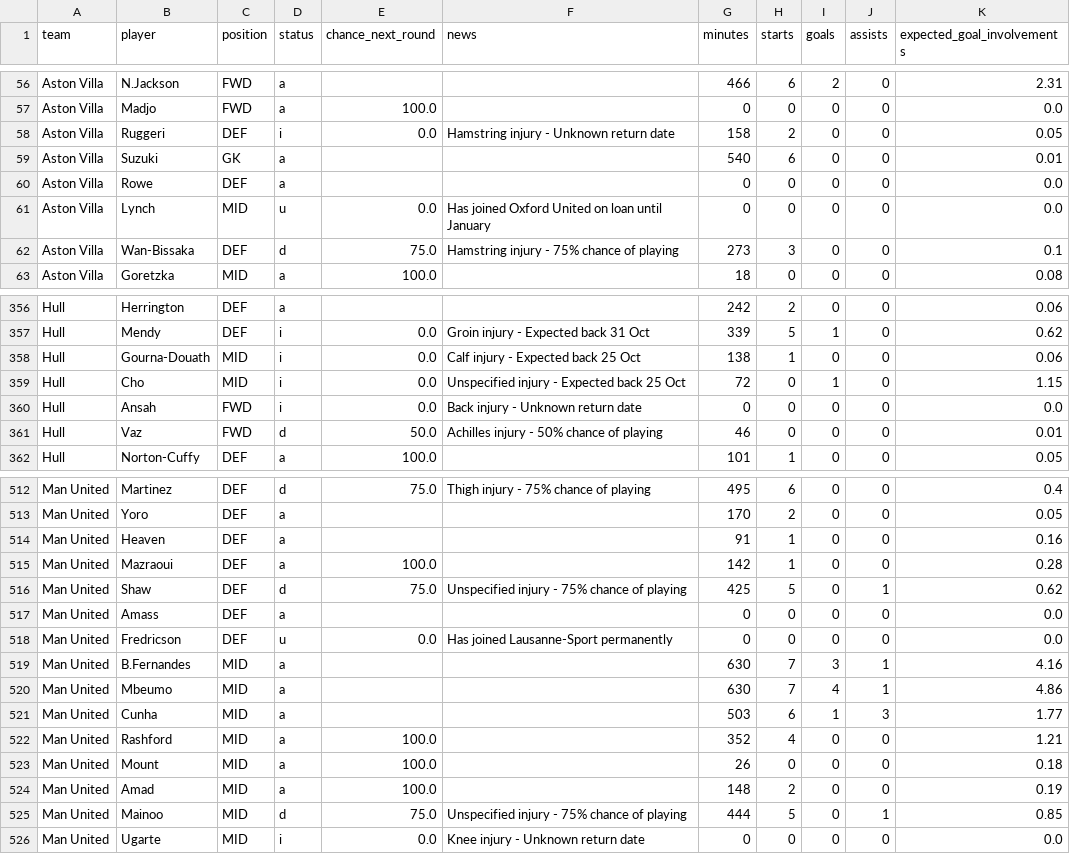
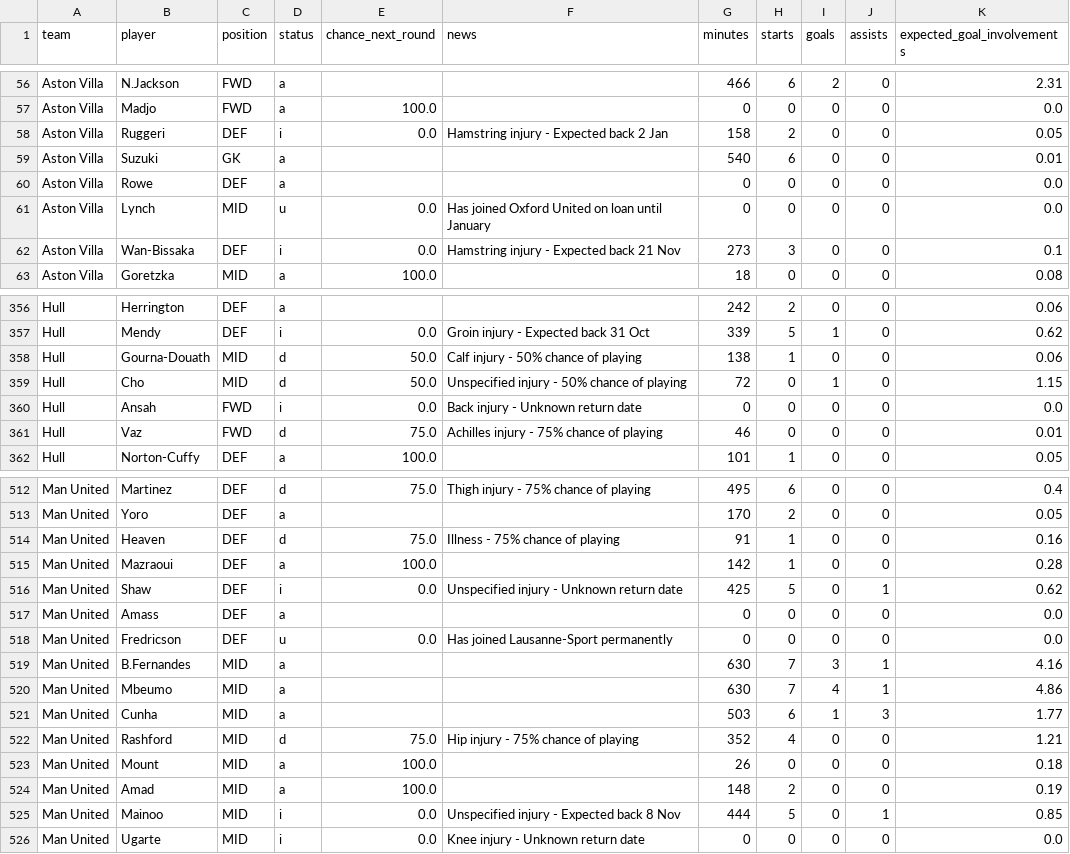
Before and after one commit to Garygunn94/premier-league-predictions, a CSV file: data/upcoming/fpl_players.csv, drawn as a sheet; only a part is shown, gaps mark what is left out; the diff covers the shown part only.

```diff
--- a/data/upcoming/fpl_players.csv
+++ b/data/upcoming/fpl_players.csv
@@ -57,3 +57,3 @@ Aston Villa,N.Jackson,FWD,a,,,466,6,2,0,2.31
 Aston Villa,Madjo,FWD,a,100.0,,0,0,0,0,0.0
-Aston Villa,Ruggeri,DEF,i,0.0,Hamstring injury - Unknown return date,158,2,0,0,0.05
+Aston Villa,Ruggeri,DEF,i,0.0,Hamstring injury - Expected back 2 Jan,158,2,0,0,0.05
 Aston Villa,Suzuki,GK,a,,,540,6,0,0,0.01
@@ -61,3 +61,3 @@ Aston Villa,Rowe,DEF,a,,,0,0,0,0,0.0
 Aston Villa,Lynch,MID,u,0.0,Has joined Oxford United on loan until January,0,0,0,0,0.0
-Aston Villa,Wan-Bissaka,DEF,d,75.0,Hamstring injury - 75% chance of playing,273,3,0,0,0.1
+Aston Villa,Wan-Bissaka,DEF,i,0.0,Hamstring injury - Expected back 21 Nov,273,3,0,0,0.1
 Aston Villa,Goretzka,MID,a,100.0,,18,0,0,0,0.08
@@ -357,6 +357,6 @@ Hull,Herrington,DEF,a,,,242,2,0,0,0.06
 Hull,Mendy,DEF,i,0.0,Groin injury - Expected back 31 Oct,339,5,1,0,0.62
-Hull,Gourna-Douath,MID,i,0.0,Calf injury - Expected back 25 Oct,138,1,0,0,0.06
-Hull,Cho,MID,i,0.0,Unspecified injury - Expected back 25 Oct,72,0,1,0,1.15
+Hull,Gourna-Douath,MID,d,50.0,Calf injury - 50% chance of playing,138,1,0,0,0.06
+Hull,Cho,MID,d,50.0,Unspecified injury - 50% chance of playing,72,0,1,0,1.15
 Hull,Ansah,FWD,i,0.0,Back injury - Unknown return date,0,0,0,0,0.0
-Hull,Vaz,FWD,d,50.0,Achilles injury - 50% chance of playing,46,0,0,0,0.01
+Hull,Vaz,FWD,d,75.0,Achilles injury - 75% chance of playing,46,0,0,0,0.01
 Hull,Norton-Cuffy,DEF,a,100.0,,101,1,0,0,0.05
@@ -513,5 +513,5 @@ Man United,Martinez,DEF,d,75.0,Thigh injury - 75% chance of playing,495,6,0,0,0.
 Man United,Yoro,DEF,a,,,170,2,0,0,0.05
-Man United,Heaven,DEF,a,,,91,1,0,0,0.16
+Man United,Heaven,DEF,d,75.0,Illness - 75% chance of playing,91,1,0,0,0.16
 Man United,Mazraoui,DEF,a,100.0,,142,1,0,0,0.28
-Man United,Shaw,DEF,d,75.0,Unspecified injury - 75% chance of playing,425,5,0,1,0.62
+Man United,Shaw,DEF,i,0.0,Unspecified injury - Unknown return date,425,5,0,1,0.62
 Man United,Amass,DEF,a,,,0,0,0,0,0.0
@@ -521,6 +521,6 @@ Man United,Mbeumo,MID,a,,,630,7,4,1,4.86
 Man United,Cunha,MID,a,,,503,6,1,3,1.77
-Man United,Rashford,MID,a,100.0,,352,4,0,0,1.21
+Man United,Rashford,MID,d,75.0,Hip injury - 75% chance of playing,352,4,0,0,1.21
 Man United,Mount,MID,a,100.0,,26,0,0,0,0.18
 Man United,Amad,MID,a,100.0,,148,2,0,0,0.19
-Man United,Mainoo,MID,d,75.0,Unspecified injury - 75% chance of playing,444,5,0,1,0.85
+Man United,Mainoo,MID,i,0.0,Unspecified injury - Expected back 8 Nov,444,5,0,1,0.85
 Man United,Ugarte,MID,i,0.0,Knee injury - Unknown return date,0,0,0,0,0.0
```
Also changed, not shown: 12 edited cells elsewhere in this file, data/upcoming/fixtures.csv, data/upcoming/key_absences.csv, 1 other file.
